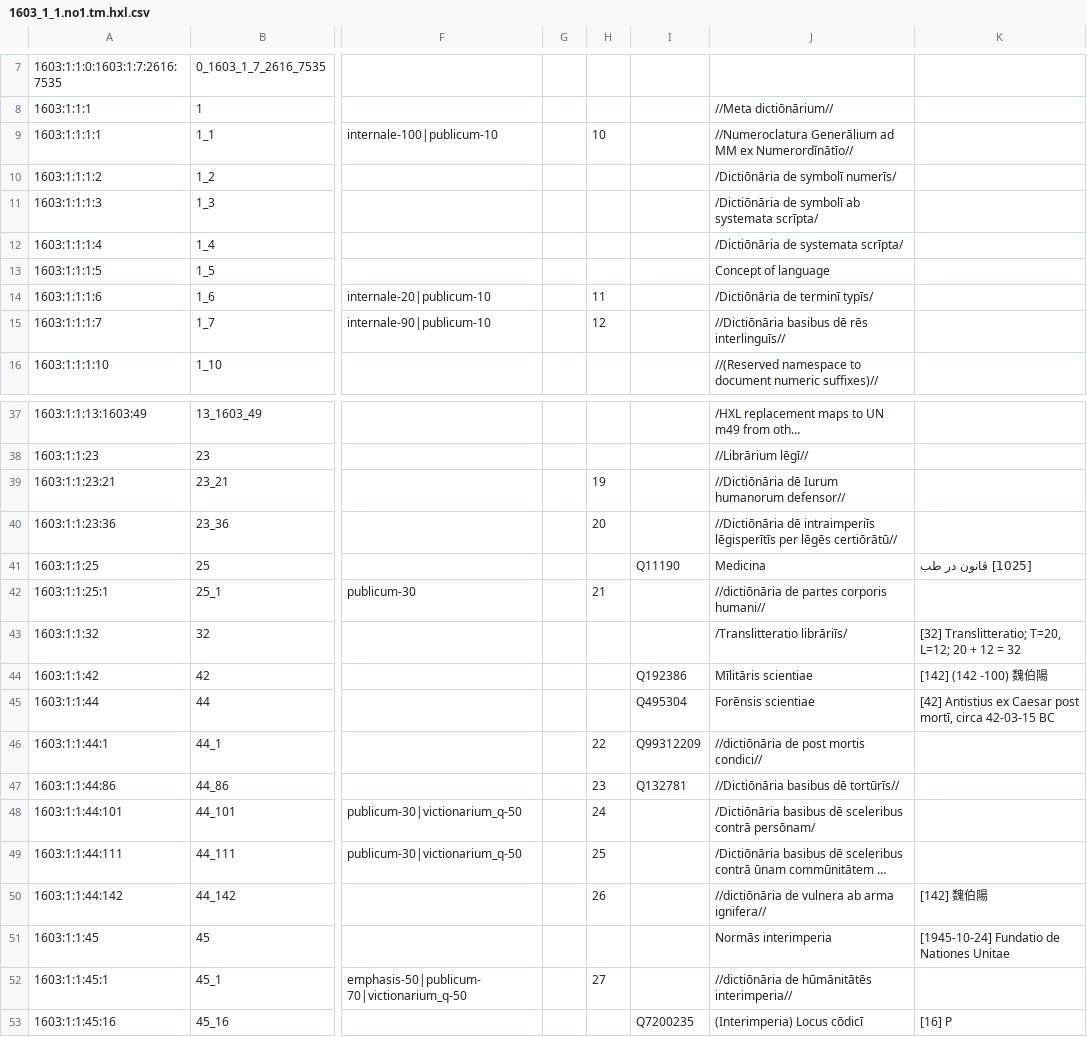
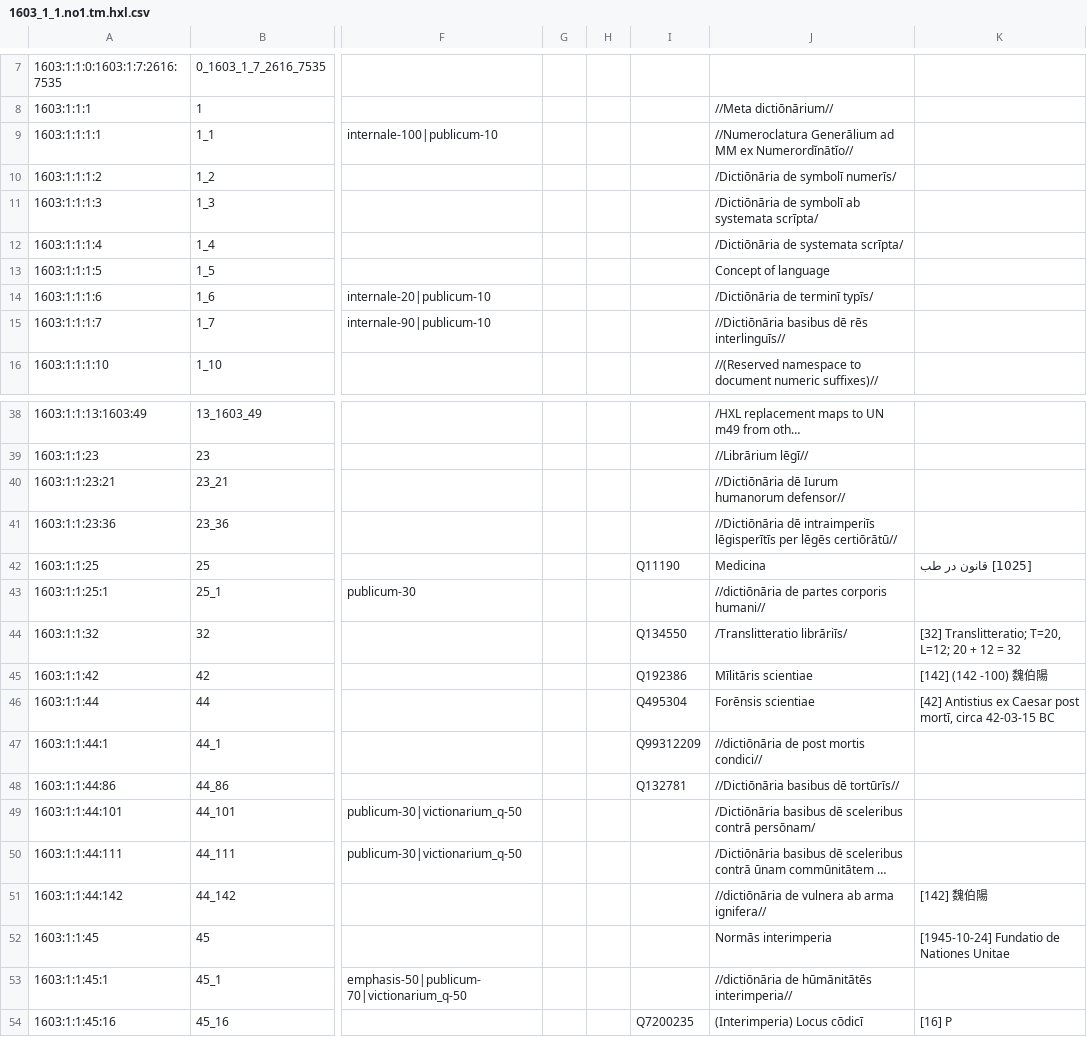
Before and after one commit to EticaAI/lexicographi-sine-finibus, a CSV file: officinam/1603/1/1/1603_1_1.no1.tm.hxl.csv, drawn as a sheet; only a part is shown, gaps mark what is left out; long unchanged cells end in …; addresses are those after the commit; the diff covers the shown part only; the diff names each change by its address in the sheet, - before the commit and + after, or states it on an @@ line.

```diff
--- a/officinam/1603/1/1/1603_1_1.no1.tm.hxl.csv
+++ b/officinam/1603/1/1/1603_1_1.no1.tm.hxl.csv
-H9: 10
+H9: (empty)
-H14: 11
+H14: (empty)
-H15: 12
+H15: (empty)
-H40: 19
+H40: (empty)
-H41: 20
+H41: (empty)
-H43: 21
+H43: (empty)
-I44: (empty)
+I44: Q134550
-H47: 22
+H47: (empty)
-H48: 23
+H48: (empty)
-H49: 24
+H49: (empty)
-H50: 25
+H50: (empty)
-H51: 26
+H51: (empty)
-H53: 27
+H53: (empty)
```
Also changed, not shown: 1 added row and 18 edited cells elsewhere in this file, 4 other files.
